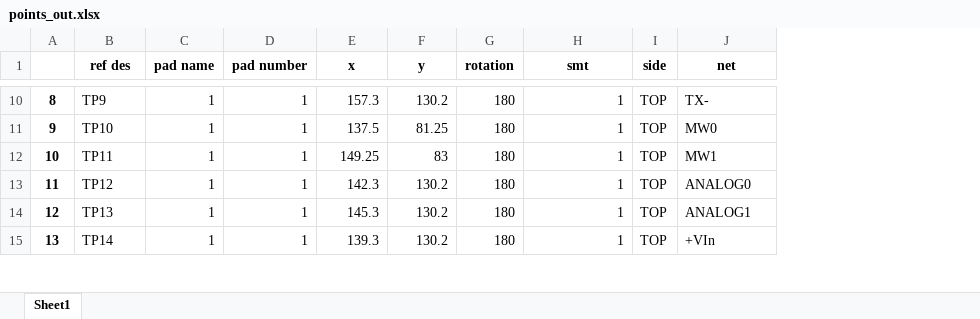
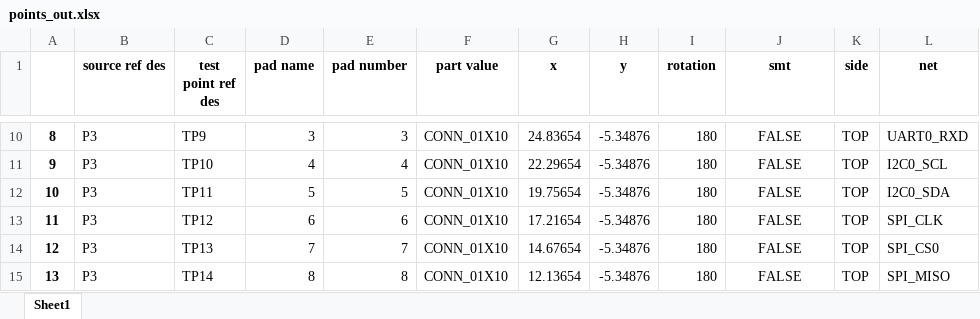
Before and after one commit to snhobbs/kicad-testpoints, an Excel workbook: example/points_out.xlsx, sheet Sheet1, drawn as a sheet; only a part is shown, gaps mark what is left out; values as stored, in another font and other column widths than the file's, no borders; addresses are those after the commit; the diff covers the shown part only; the diff names each change by its address in the sheet, - before the commit and + after, or states it on an @@ line.

```diff
--- a/example/points_out.xlsx (sheet Sheet1)
+++ b/example/points_out.xlsx (sheet Sheet1)
+column B (source ref des), rows 10-15: all P3
+column F (part value), rows 10-15: all CONN_01X10
-C1: ref des
+C1: test point ref des
-D10 (pad name): 1
+D10 (pad name): 3
-E10 (pad number): 1
+E10 (pad number): 3
-G10 (x): 157.3
+G10 (x): 24.83654
-H10 (y): 130.2
+H10 (y): -5.34876
-J10:J15 alignment: right
+J10:J15 alignment: center
-J10:J15 (smt): 1
+J10:J15 (smt): FALSE
-L10 (net): TX-
+L10 (net): UART0_RXD
-D11 (pad name): 1
+D11 (pad name): 4
-E11 (pad number): 1
+E11 (pad number): 4
-G11 (x): 137.5
+G11 (x): 22.29654
-H11 (y): 81.25
+H11 (y): -5.34876
-L11 (net): MW0
+L11 (net): I2C0_SCL
-D12 (pad name): 1
+D12 (pad name): 5
-E12 (pad number): 1
+E12 (pad number): 5
-G12 (x): 149.25
+G12 (x): 19.75654
-H12 (y): 83
+H12 (y): -5.34876
-L12 (net): MW1
+L12 (net): I2C0_SDA
-D13 (pad name): 1
+D13 (pad name): 6
-E13 (pad number): 1
+E13 (pad number): 6
-G13 (x): 142.3
+G13 (x): 17.21654
-H13:H15 (y): 130.2
+H13:H15 (y): -5.34876
-L13 (net): ANALOG0
+L13 (net): SPI_CLK
-D14 (pad name): 1
+D14 (pad name): 7
-E14 (pad number): 1
+E14 (pad number): 7
-G14 (x): 145.3
+G14 (x): 14.67654
-L14 (net): ANALOG1
+L14 (net): SPI_CS0
-D15 (pad name): 1
+D15 (pad name): 8
-E15 (pad number): 1
+E15 (pad number): 8
-G15 (x): 139.3
+G15 (x): 12.13654
-L15 (net): +VIn
+L15 (net): SPI_MISO
```
Also changed, not shown: 8 removed rows, 80 edited cells and cell formats elsewhere in this sheet, example/points.xlsx, 5 other files.
